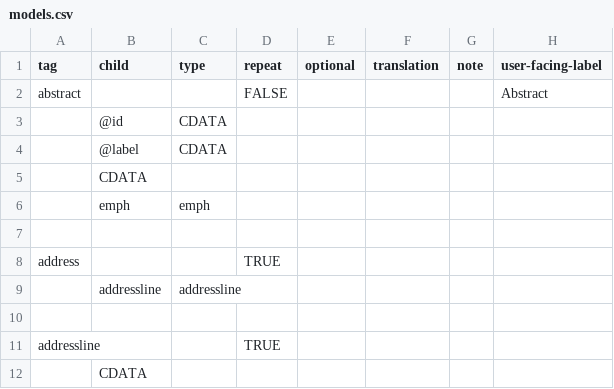
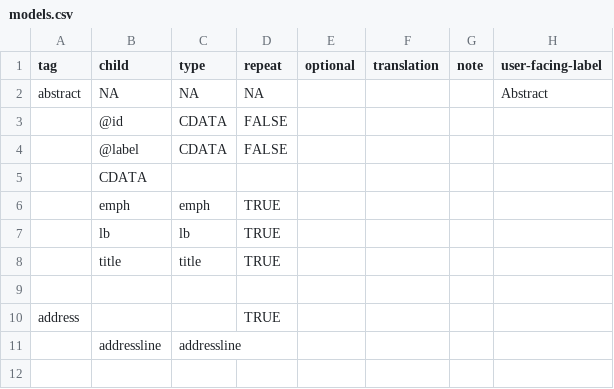
Before and after one commit to nyudlts/fadesign_29-data-model, a CSV file: models.csv, drawn as a sheet; only a part is shown; the shorter side is filled out with more unchanged rows.

Commit message:
updating abstract, adding title and lb types, updating repeat values

```diff
--- a/models.csv
+++ b/models.csv
@@ -1,7 +1,9 @@
 tag,child,type,repeat,optional,translation,note,user-facing-label
-abstract,,,FALSE,,,,Abstract
-,@id,CDATA,,,,,
-,@label,CDATA,,,,,
+abstract,NA,NA,NA,,,,Abstract
+,@id,CDATA,FALSE,,,,
+,@label,CDATA,FALSE,,,,
 ,CDATA,,,,,,
-,emph,emph,,,,,
+,emph,emph,TRUE,,,,
+,lb,lb,TRUE,,,,
+,title,title,TRUE,,,,
 ,,,,,,,
```
